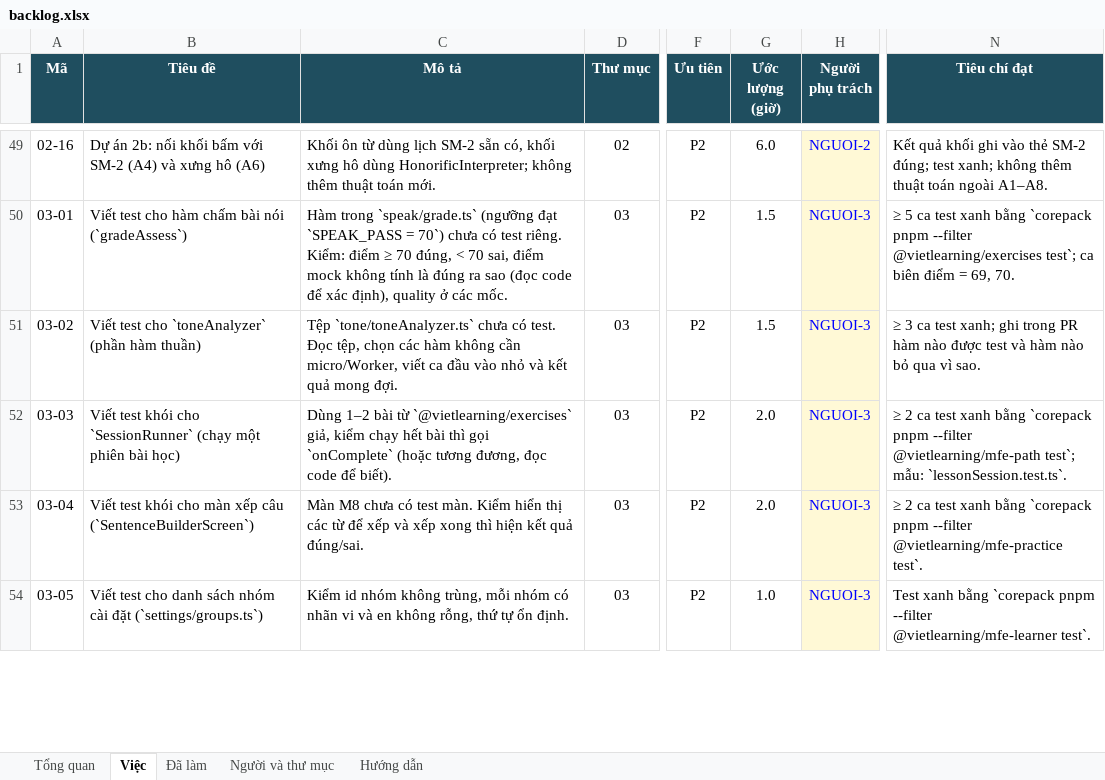
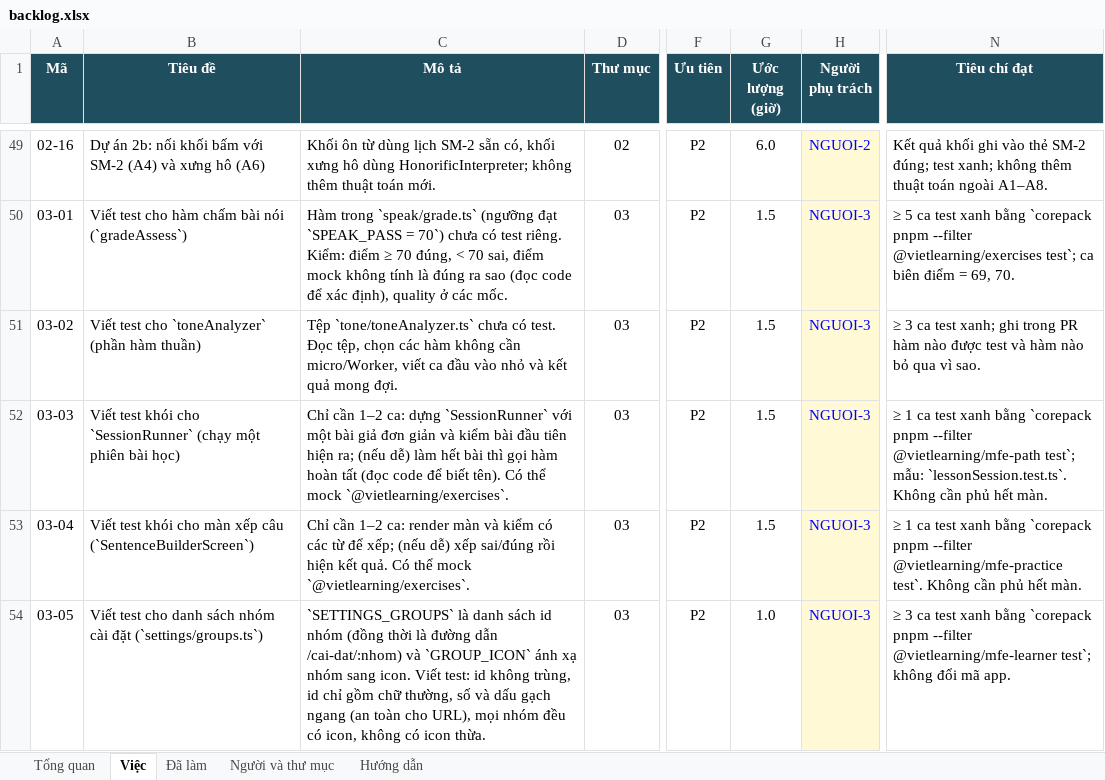
Before and after one commit to PhiHungVo00/CuTit, an Excel workbook: docs/nhom/backlog.xlsx, sheet Việc, drawn as a sheet; only a part is shown, gaps mark what is left out; values as stored, in another font and other column widths than the file's, no borders; conditional formats not drawn; the diff covers the shown part only; the diff names each change by its address in the sheet, - before the commit and + after, or states it on an @@ line.

```diff
--- a/docs/nhom/backlog.xlsx (sheet Việc)
+++ b/docs/nhom/backlog.xlsx (sheet Việc)
-C52 (Mô tả): Dùng 1–2 bài từ `@vietlearning/exercises` giả, kiểm chạy hết bài thì gọi `onComplete` (hoặc tương đương, đọc code để biết).
+C52 (Mô tả): Chỉ cần 1–2 ca: dựng `SessionRunner` với một bài giả đơn giản và kiểm bài đầu tiên hiện ra; (nếu dễ) làm hết bài thì gọi hàm hoàn tất (đọc code để biết tên). Có thể mock `@vietlearning/exercises`.
-G52:G53 (Ước lượng (giờ)): 2.0
+G52:G53 (Ước lượng (giờ)): 1.5
-N52 (Tiêu chí đạt): ≥ 2 ca test xanh bằng `corepack pnpm --filter @vietlearning/mfe-path test`; mẫu: `lessonSession.test.ts`.
+N52 (Tiêu chí đạt): ≥ 1 ca test xanh bằng `corepack pnpm --filter @vietlearning/mfe-path test`; mẫu: `lessonSession.test.ts`. Không cần phủ hết màn.
-C53 (Mô tả): Màn M8 chưa có test màn. Kiểm hiển thị các từ để xếp và xếp xong thì hiện kết quả đúng/sai.
+C53 (Mô tả): Chỉ cần 1–2 ca: render màn và kiểm có các từ để xếp; (nếu dễ) xếp sai/đúng rồi hiện kết quả. Có thể mock `@vietlearning/exercises`.
-N53 (Tiêu chí đạt): ≥ 2 ca test xanh bằng `corepack pnpm --filter @vietlearning/mfe-practice test`.
+N53 (Tiêu chí đạt): ≥ 1 ca test xanh bằng `corepack pnpm --filter @vietlearning/mfe-practice test`. Không cần phủ hết màn.
-C54 (Mô tả): Kiểm id nhóm không trùng, mỗi nhóm có nhãn vi và en không rỗng, thứ tự ổn định.
+C54 (Mô tả): `SETTINGS_GROUPS` là danh sách id nhóm (đồng thời là đường dẫn /cai-dat/:nhom) và `GROUP_ICON` ánh xạ nhóm sang icon. Viết test: id không trùng, id chỉ gồm chữ thường, số và dấu gạch ngang (an toàn cho URL), mọi nhóm đều có icon, không có icon thừa.
-N54 (Tiêu chí đạt): Test xanh bằng `corepack pnpm --filter @vietlearning/mfe-learner test`.
+N54 (Tiêu chí đạt): ≥ 3 ca test xanh bằng `corepack pnpm --filter @vietlearning/mfe-learner test`; không đổi mã app.
```
Also changed, not shown: 29 edited cells elsewhere in this sheet, sheet Tổng quan, charts or pictures, 1 other file.
